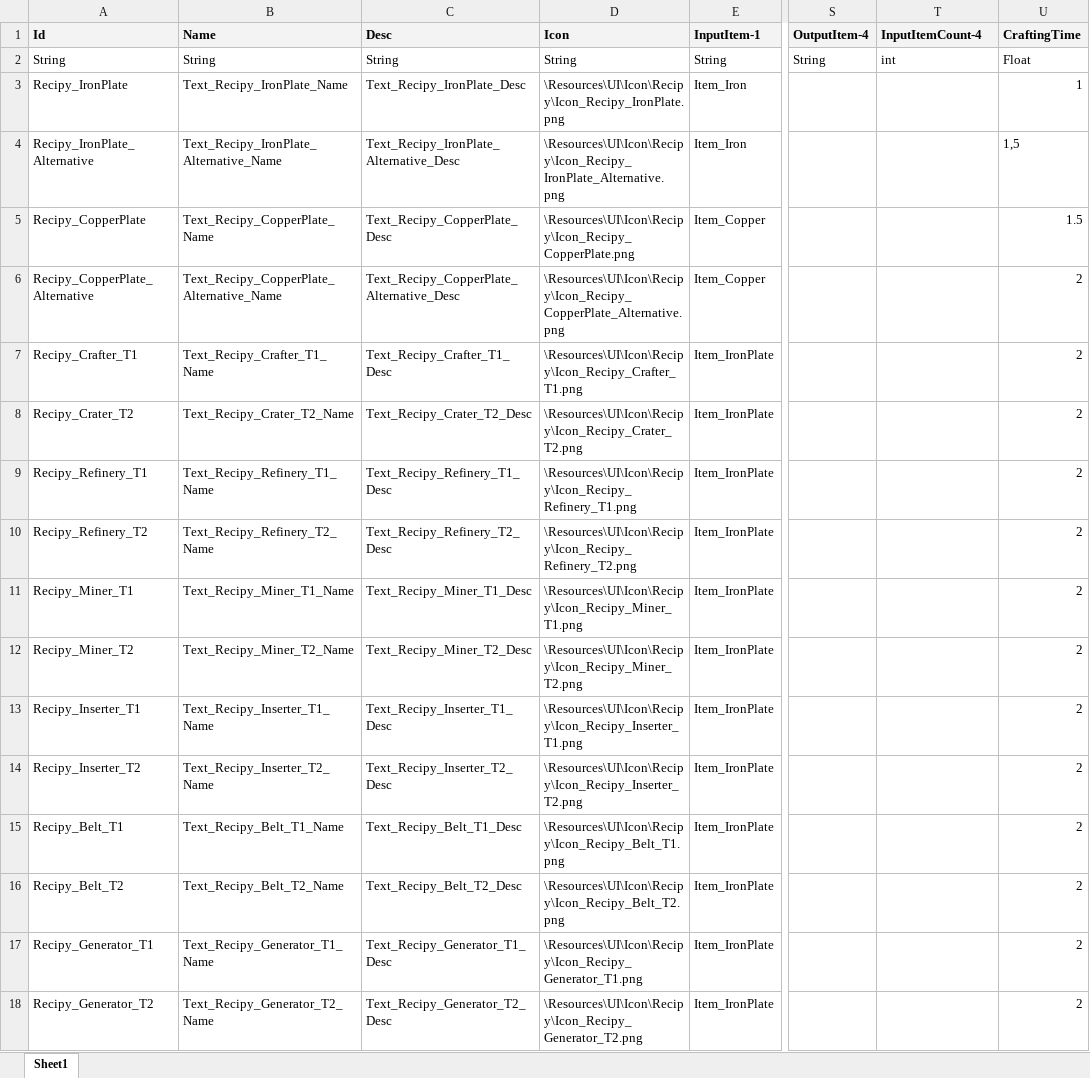
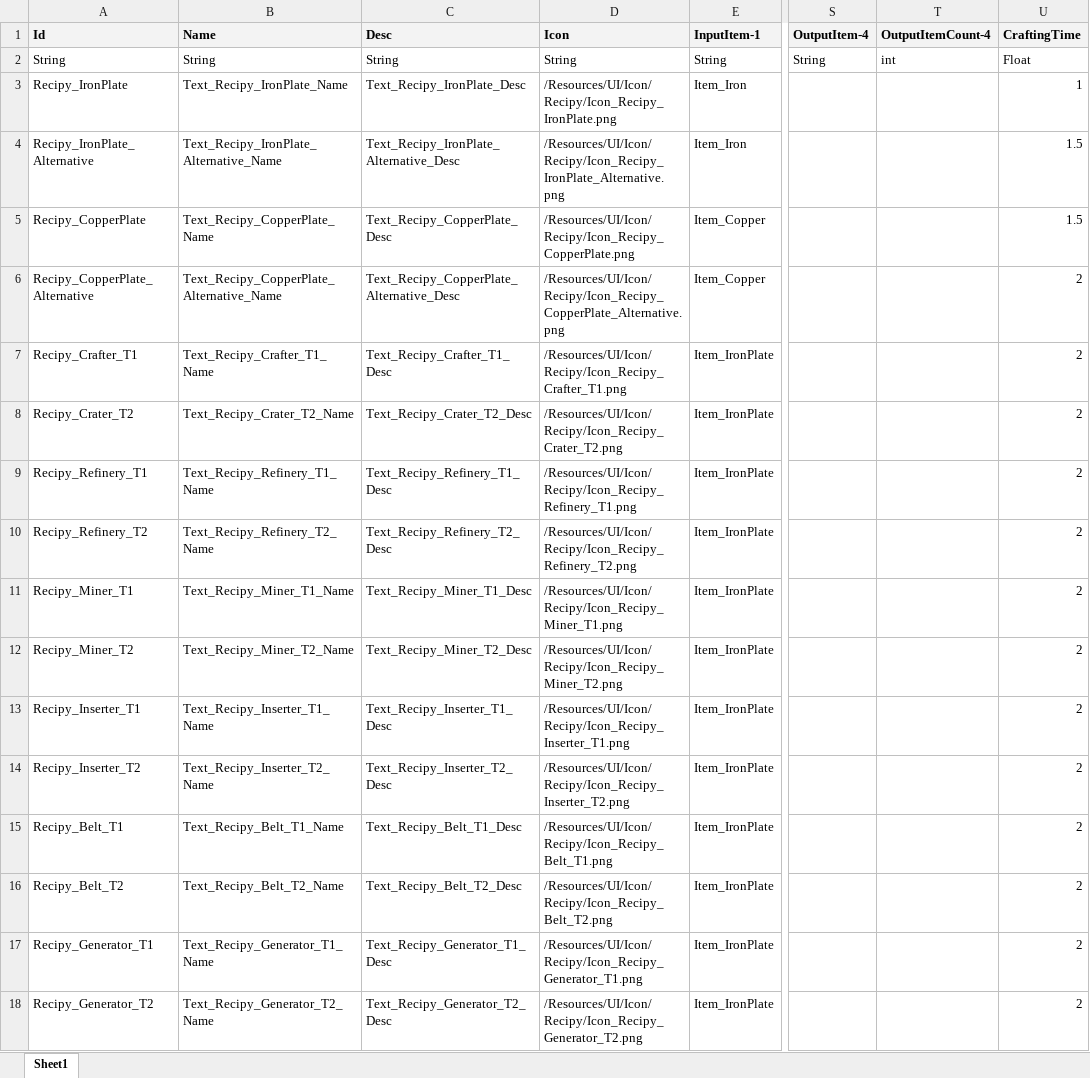
Before and after one commit to Pruehen/Project-FE, an Excel workbook: Assets/Data/Table/Item/RecipyData.xlsx, sheet Sheet1, drawn as a sheet; only a part is shown, gaps mark what is left out; values as stored, in another font and other column widths than the file's, no borders; the diff names each change by its address in the sheet, - before the commit and + after, or states it on an @@ line.

Commit message:
엑셀/컨버터 중간 업데이트
그룹데이터 list 미적용

```diff
--- a/Assets/Data/Table/Item/RecipyData.xlsx (sheet Sheet1)
+++ b/Assets/Data/Table/Item/RecipyData.xlsx (sheet Sheet1)
-T1: InputItemCount-4
+T1: OutputItemCount-4
-D3 (Icon): \Resources\UI\Icon\Recipy\Icon_Recipy_IronPlate.png
+D3 (Icon): /Resources/UI/Icon/Recipy/Icon_Recipy_IronPlate.png
-D4 (Icon): \Resources\UI\Icon\Recipy\Icon_Recipy_IronPlate_Alternative.png
+D4 (Icon): /Resources/UI/Icon/Recipy/Icon_Recipy_IronPlate_Alternative.png
-U4 (CraftingTime): 1,5
+U4 (CraftingTime): 1.5
-D5 (Icon): \Resources\UI\Icon\Recipy\Icon_Recipy_CopperPlate.png
+D5 (Icon): /Resources/UI/Icon/Recipy/Icon_Recipy_CopperPlate.png
-D6 (Icon): \Resources\UI\Icon\Recipy\Icon_Recipy_CopperPlate_Alternative.png
+D6 (Icon): /Resources/UI/Icon/Recipy/Icon_Recipy_CopperPlate_Alternative.png
-D7 (Icon): \Resources\UI\Icon\Recipy\Icon_Recipy_Crafter_T1.png
+D7 (Icon): /Resources/UI/Icon/Recipy/Icon_Recipy_Crafter_T1.png
-D8 (Icon): \Resources\UI\Icon\Recipy\Icon_Recipy_Crater_T2.png
+D8 (Icon): /Resources/UI/Icon/Recipy/Icon_Recipy_Crater_T2.png
-D9 (Icon): \Resources\UI\Icon\Recipy\Icon_Recipy_Refinery_T1.png
+D9 (Icon): /Resources/UI/Icon/Recipy/Icon_Recipy_Refinery_T1.png
-D10 (Icon): \Resources\UI\Icon\Recipy\Icon_Recipy_Refinery_T2.png
+D10 (Icon): /Resources/UI/Icon/Recipy/Icon_Recipy_Refinery_T2.png
-D11 (Icon): \Resources\UI\Icon\Recipy\Icon_Recipy_Miner_T1.png
+D11 (Icon): /Resources/UI/Icon/Recipy/Icon_Recipy_Miner_T1.png
-D12 (Icon): \Resources\UI\Icon\Recipy\Icon_Recipy_Miner_T2.png
+D12 (Icon): /Resources/UI/Icon/Recipy/Icon_Recipy_Miner_T2.png
-D13 (Icon): \Resources\UI\Icon\Recipy\Icon_Recipy_Inserter_T1.png
+D13 (Icon): /Resources/UI/Icon/Recipy/Icon_Recipy_Inserter_T1.png
-D14 (Icon): \Resources\UI\Icon\Recipy\Icon_Recipy_Inserter_T2.png
+D14 (Icon): /Resources/UI/Icon/Recipy/Icon_Recipy_Inserter_T2.png
-D15 (Icon): \Resources\UI\Icon\Recipy\Icon_Recipy_Belt_T1.png
+D15 (Icon): /Resources/UI/Icon/Recipy/Icon_Recipy_Belt_T1.png
-D16 (Icon): \Resources\UI\Icon\Recipy\Icon_Recipy_Belt_T2.png
+D16 (Icon): /Resources/UI/Icon/Recipy/Icon_Recipy_Belt_T2.png
-D17 (Icon): \Resources\UI\Icon\Recipy\Icon_Recipy_Generator_T1.png
+D17 (Icon): /Resources/UI/Icon/Recipy/Icon_Recipy_Generator_T1.png
-D18 (Icon): \Resources\UI\Icon\Recipy\Icon_Recipy_Generator_T2.png
+D18 (Icon): /Resources/UI/Icon/Recipy/Icon_Recipy_Generator_T2.png
```
Also changed, not shown: Assets/Data/Table/Item/ItemData.xlsx, 7 other files.
